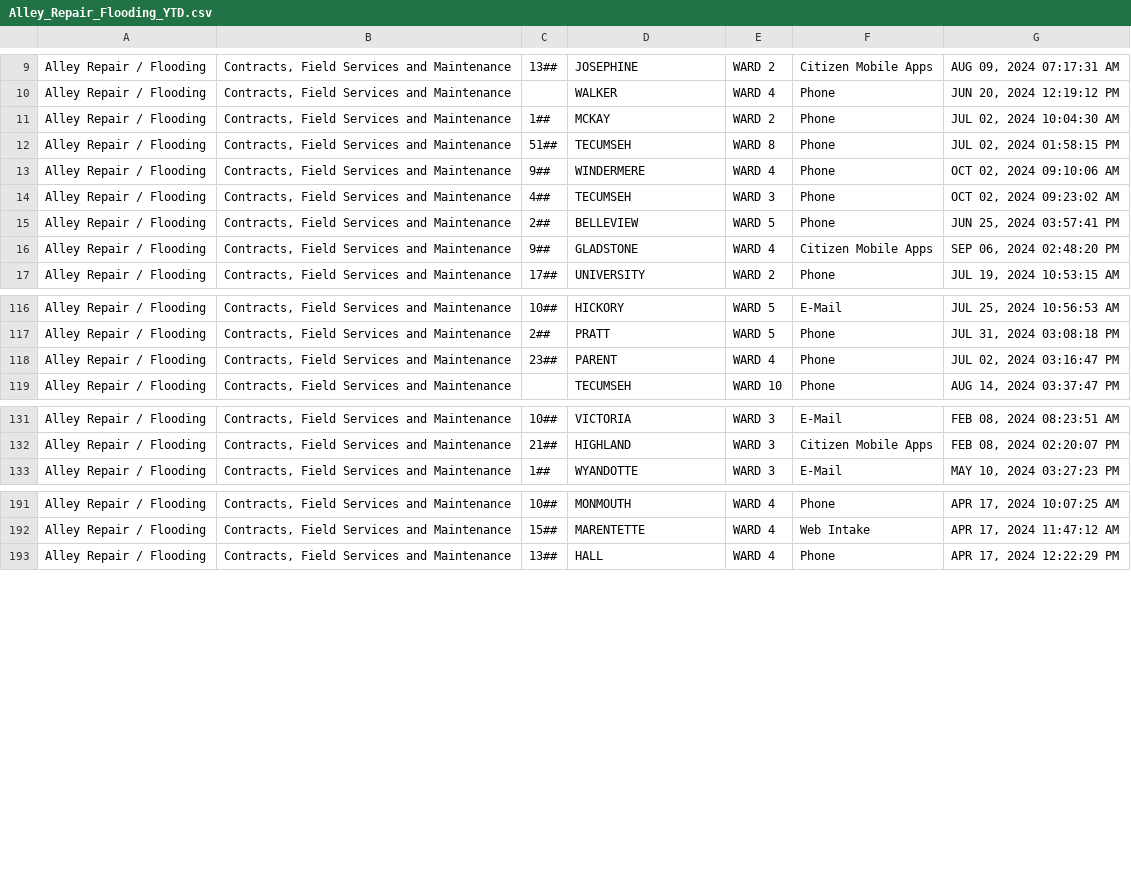
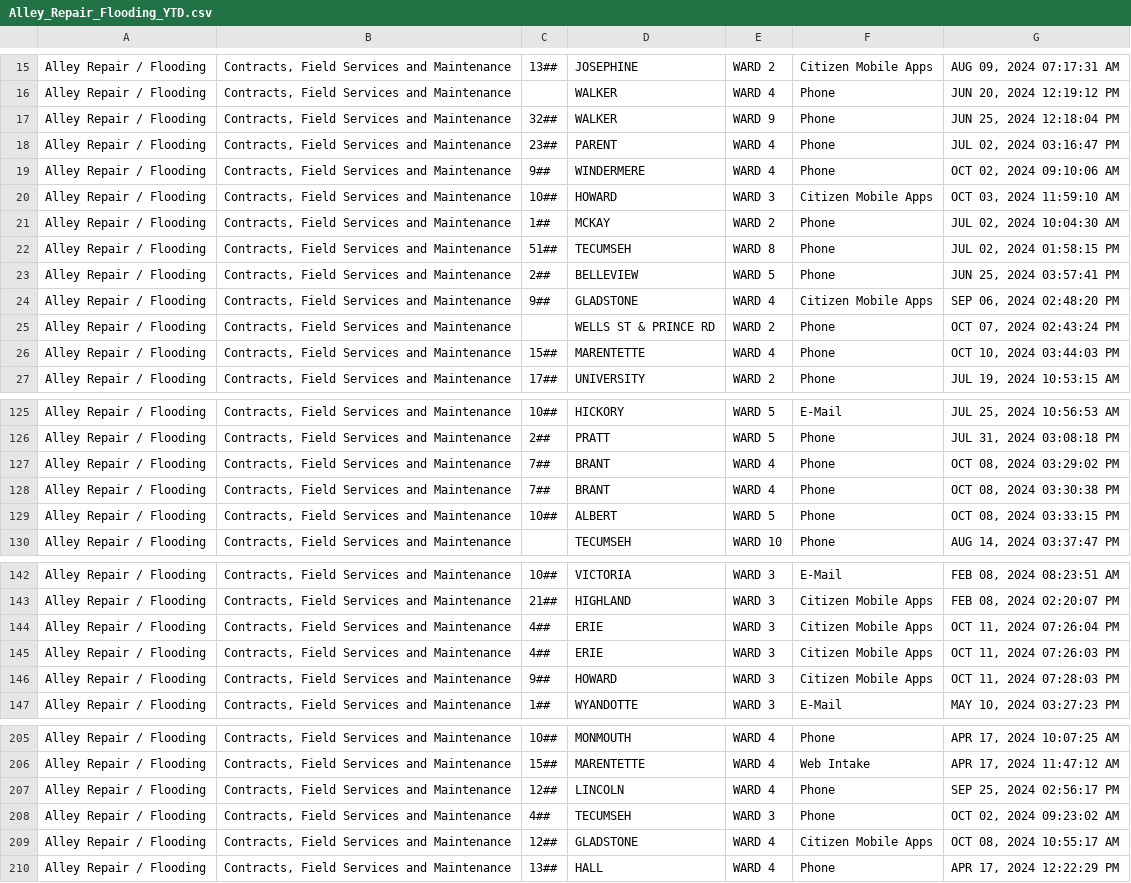
Before and after one commit to dntiontk/windsor-opendata, a CSV file: raw/alley-repair-flooding/Alley_Repair_Flooding_YTD.csv, drawn as a sheet; only a part is shown, gaps mark what is left out; the diff covers the shown part only.

```diff
--- a/raw/alley-repair-flooding/Alley_Repair_Flooding_YTD.csv
+++ b/raw/alley-repair-flooding/Alley_Repair_Flooding_YTD.csv
@@ -10,8 +16,12 @@
 "Alley Repair / Flooding","Contracts, Field Services and Maintenance"," ","WALKER","WARD 4","Phone","JUN 20, 2024 12:19:12 PM"
+"Alley Repair / Flooding","Contracts, Field Services and Maintenance","32##","WALKER","WARD 9","Phone","JUN 25, 2024 12:18:04 PM"
+"Alley Repair / Flooding","Contracts, Field Services and Maintenance","23##","PARENT","WARD 4","Phone","JUL 02, 2024 03:16:47 PM"
+"Alley Repair / Flooding","Contracts, Field Services and Maintenance","9##","WINDERMERE","WARD 4","Phone","OCT 02, 2024 09:10:06 AM"
+"Alley Repair / Flooding","Contracts, Field Services and Maintenance","10##","HOWARD","WARD 3","Citizen Mobile Apps","OCT 03, 2024 11:59:10 AM"
 "Alley Repair / Flooding","Contracts, Field Services and Maintenance","1##","MCKAY","WARD 2","Phone","JUL 02, 2024 10:04:30 AM"
 "Alley Repair / Flooding","Contracts, Field Services and Maintenance","51##","TECUMSEH","WARD 8","Phone","JUL 02, 2024 01:58:15 PM"
-"Alley Repair / Flooding","Contracts, Field Services and Maintenance","9##","WINDERMERE","WARD 4","Phone","OCT 02, 2024 09:10:06 AM"
-"Alley Repair / Flooding","Contracts, Field Services and Maintenance","4##","TECUMSEH","WARD 3","Phone","OCT 02, 2024 09:23:02 AM"
 "Alley Repair / Flooding","Contracts, Field Services and Maintenance","2##","BELLEVIEW","WARD 5","Phone","JUN 25, 2024 03:57:41 PM"
 "Alley Repair / Flooding","Contracts, Field Services and Maintenance","9##","GLADSTONE","WARD 4","Citizen Mobile Apps","SEP 06, 2024 02:48:20 PM"
+"Alley Repair / Flooding","Contracts, Field Services and Maintenance"," ","WELLS ST & PRINCE RD","WARD 2","Phone","OCT 07, 2024 02:43:24 PM"
+"Alley Repair / Flooding","Contracts, Field Services and Maintenance","15##","MARENTETTE","WARD 4","Phone","OCT 10, 2024 03:44:03 PM"
 "Alley Repair / Flooding","Contracts, Field Services and Maintenance","17##","UNIVERSITY","WARD 2","Phone","JUL 19, 2024 10:53:15 AM"
@@ -117,3 +126,5 @@
 "Alley Repair / Flooding","Contracts, Field Services and Maintenance","2##","PRATT","WARD 5","Phone","JUL 31, 2024 03:08:18 PM"
-"Alley Repair / Flooding","Contracts, Field Services and Maintenance","23##","PARENT","WARD 4","Phone","JUL 02, 2024 03:16:47 PM"
+"Alley Repair / Flooding","Contracts, Field Services and Maintenance","7##","BRANT","WARD 4","Phone","OCT 08, 2024 03:29:02 PM"
+"Alley Repair / Flooding","Contracts, Field Services and Maintenance","7##","BRANT","WARD 4","Phone","OCT 08, 2024 03:30:38 PM"
+"Alley Repair / Flooding","Contracts, Field Services and Maintenance","10##","ALBERT","WARD 5","Phone","OCT 08, 2024 03:33:15 PM"
 "Alley Repair / Flooding","Contracts, Field Services and Maintenance"," ","TECUMSEH","WARD 10","Phone","AUG 14, 2024 03:37:47 PM"
@@ -132,2 +143,5 @@
 "Alley Repair / Flooding","Contracts, Field Services and Maintenance","21##","HIGHLAND","WARD 3","Citizen Mobile Apps","FEB 08, 2024 02:20:07 PM"
+"Alley Repair / Flooding","Contracts, Field Services and Maintenance","4##","ERIE","WARD 3","Citizen Mobile Apps","OCT 11, 2024 07:26:04 PM"
+"Alley Repair / Flooding","Contracts, Field Services and Maintenance","4##","ERIE","WARD 3","Citizen Mobile Apps","OCT 11, 2024 07:26:03 PM"
+"Alley Repair / Flooding","Contracts, Field Services and Maintenance","9##","HOWARD","WARD 3","Citizen Mobile Apps","OCT 11, 2024 07:28:03 PM"
 "Alley Repair / Flooding","Contracts, Field Services and Maintenance","1##","WYANDOTTE","WARD 3","E-Mail","MAY 10, 2024 03:27:23 PM"
@@ -192,2 +206,5 @@
 "Alley Repair / Flooding","Contracts, Field Services and Maintenance","15##","MARENTETTE","WARD 4","Web Intake","APR 17, 2024 11:47:12 AM"
+"Alley Repair / Flooding","Contracts, Field Services and Maintenance","12##","LINCOLN","WARD 4","Phone","SEP 25, 2024 02:56:17 PM"
+"Alley Repair / Flooding","Contracts, Field Services and Maintenance","4##","TECUMSEH","WARD 3","Phone","OCT 02, 2024 09:23:02 AM"
+"Alley Repair / Flooding","Contracts, Field Services and Maintenance","12##","GLADSTONE","WARD 4","Citizen Mobile Apps","OCT 08, 2024 10:55:17 AM"
 "Alley Repair / Flooding","Contracts, Field Services and Maintenance","13##","HALL","WARD 4","Phone","APR 17, 2024 12:22:29 PM"
```
Also changed, not shown: 1 added row and 5 moved rows elsewhere in this file, raw/fence-hedge-concerns/Fence_Hedge_Concerns_YTD.csv, raw/parks-and-trails/Parks_Lighting_YTD.csv, 2 other files.
